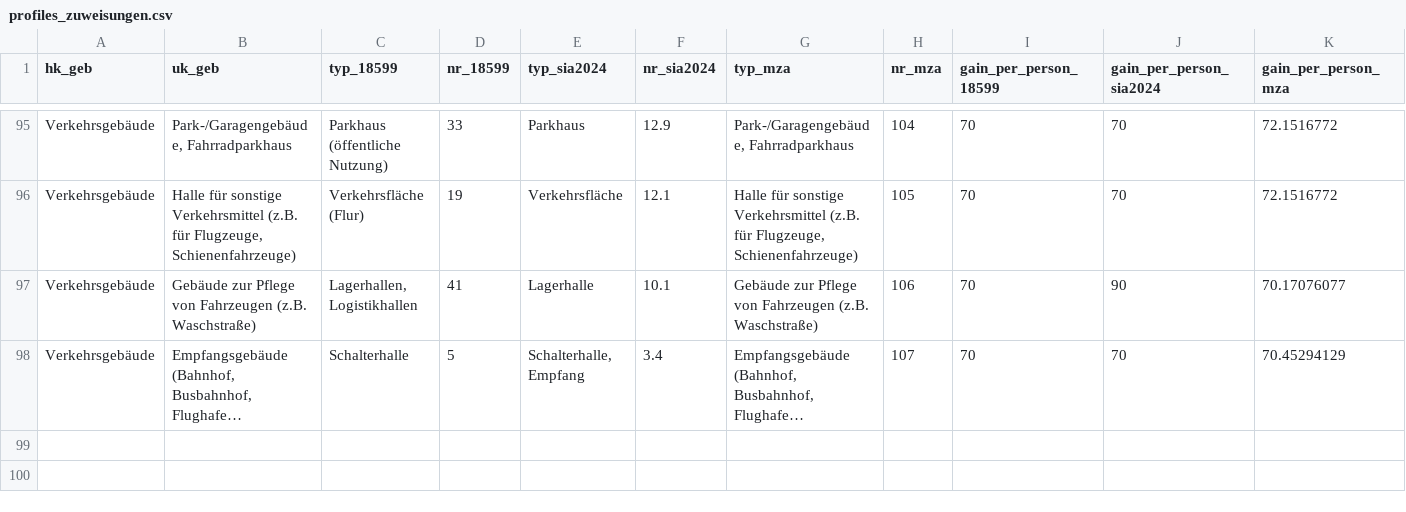
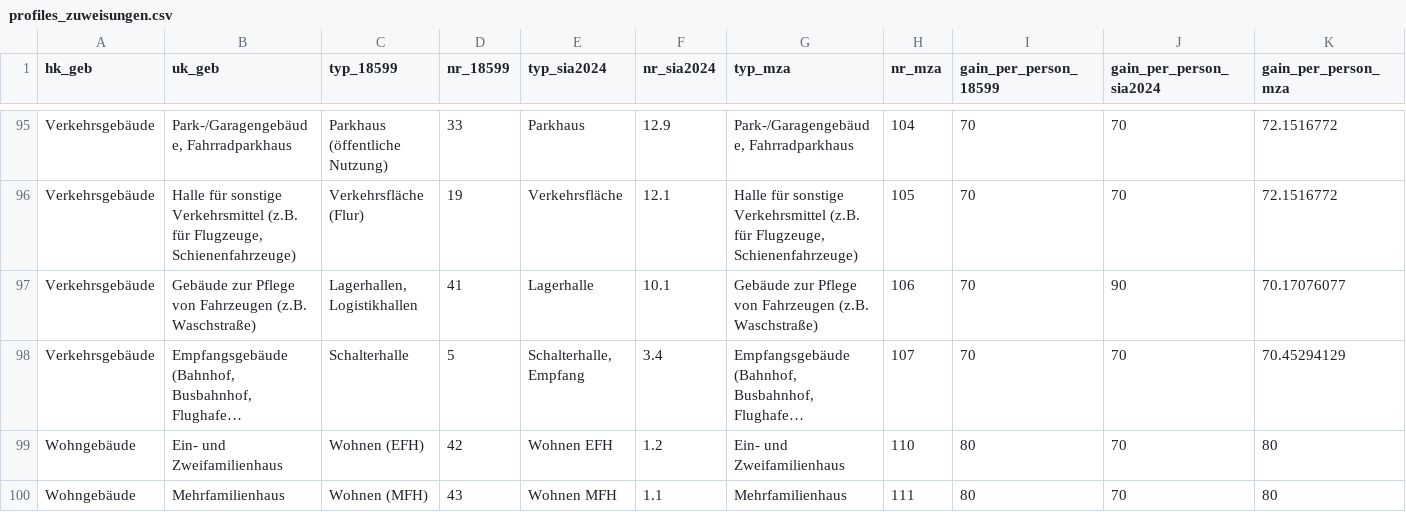
Before and after one commit to IWUGERMANY/DibsData, a CSV file: src/dibs_data/data/auxiliary/norm_profiles/profiles_zuweisungen.csv, drawn as a sheet; only a part is shown, gaps mark what is left out; long unchanged cells end in …; rows hold the shown columns only; the diff names each change by its address in the sheet, - before the commit and + after, or states it on an @@ line.

Commit message:
some file in auxiliary has been modified

```diff
--- a/src/dibs_data/data/auxiliary/norm_profiles/profiles_zuweisungen.csv
+++ b/src/dibs_data/data/auxiliary/norm_profiles/profiles_zuweisungen.csv
+row 99: Wohngebäude | Ein- und Zweifamilienhaus | Wohnen (EFH) | 42 | Wohnen EFH | 1.2 | Ein- und Zweifamilienhaus | 110 | 80 | 70 | 80
+row 100: Wohngebäude | Mehrfamilienhaus | Wohnen (MFH) | 43 | Wohnen MFH | 1.1 | Mehrfamilienhaus | 111 | 80 | 70 | 80
```
